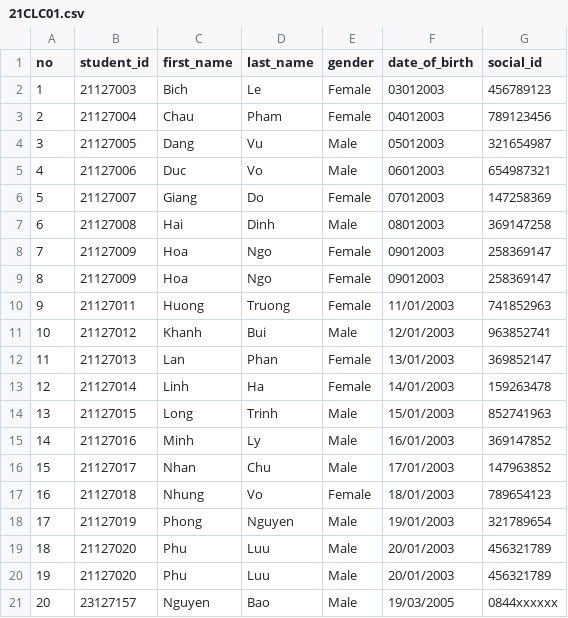
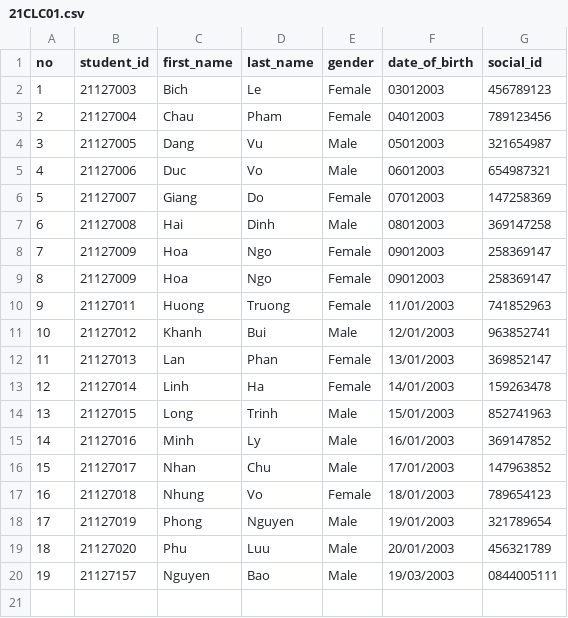
Before and after one commit to DanielNguyen-05/Final-Project-CSC10002, a CSV file: Data/GeneralClasses/2021-2022/21CLC01.csv, drawn as a sheet; removed rows and columns are numbered as before the commit, all else as after; the diff names each change by its address in the sheet, - before the commit and + after, or states it on an @@ line.

Commit message:
update

```diff
--- a/Data/GeneralClasses/2021-2022/21CLC01.csv
+++ b/Data/GeneralClasses/2021-2022/21CLC01.csv
-row 20: 19 | 21127020 | Phu | Luu | Male | 20/01/2003 | 456321789
@@ column A (no) renumbered from row 20 down @@
-B20 (student_id): 23127157
+B20 (student_id): 21127157
-F20 (date_of_birth): 19/03/2005
+F20 (date_of_birth): 19/03/2003
-G20 (social_id): 0844xxxxxx
+G20 (social_id): 0844005111
```
